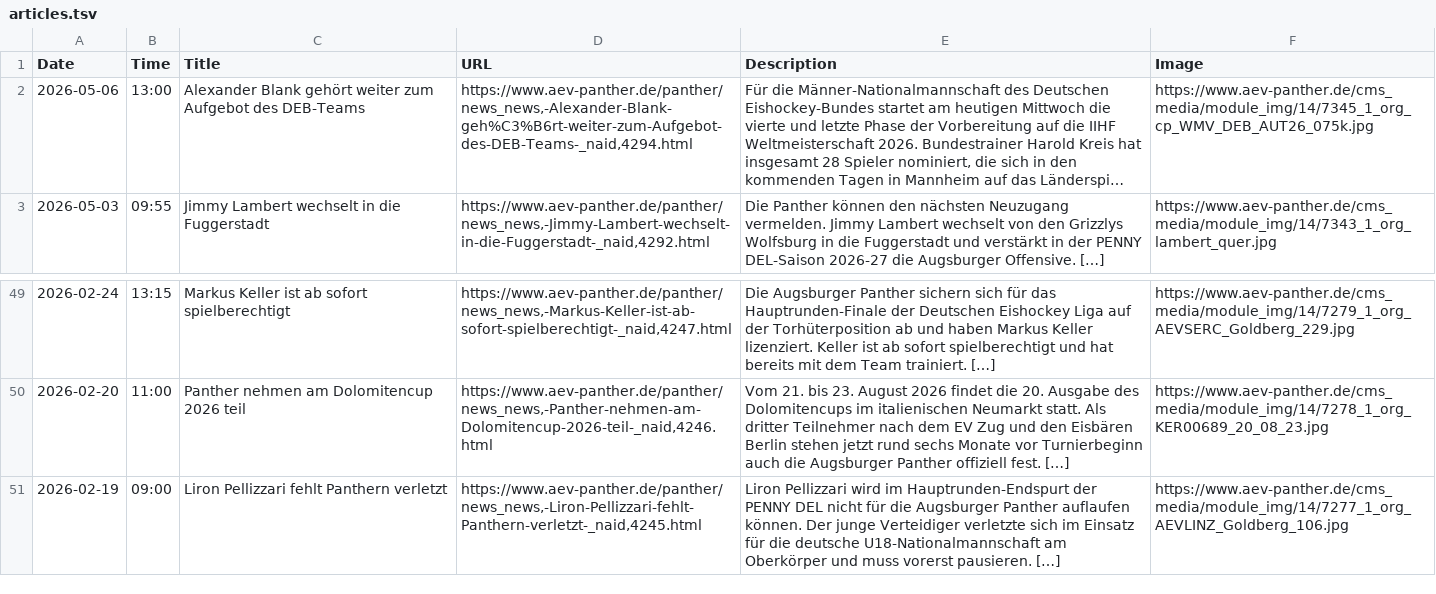
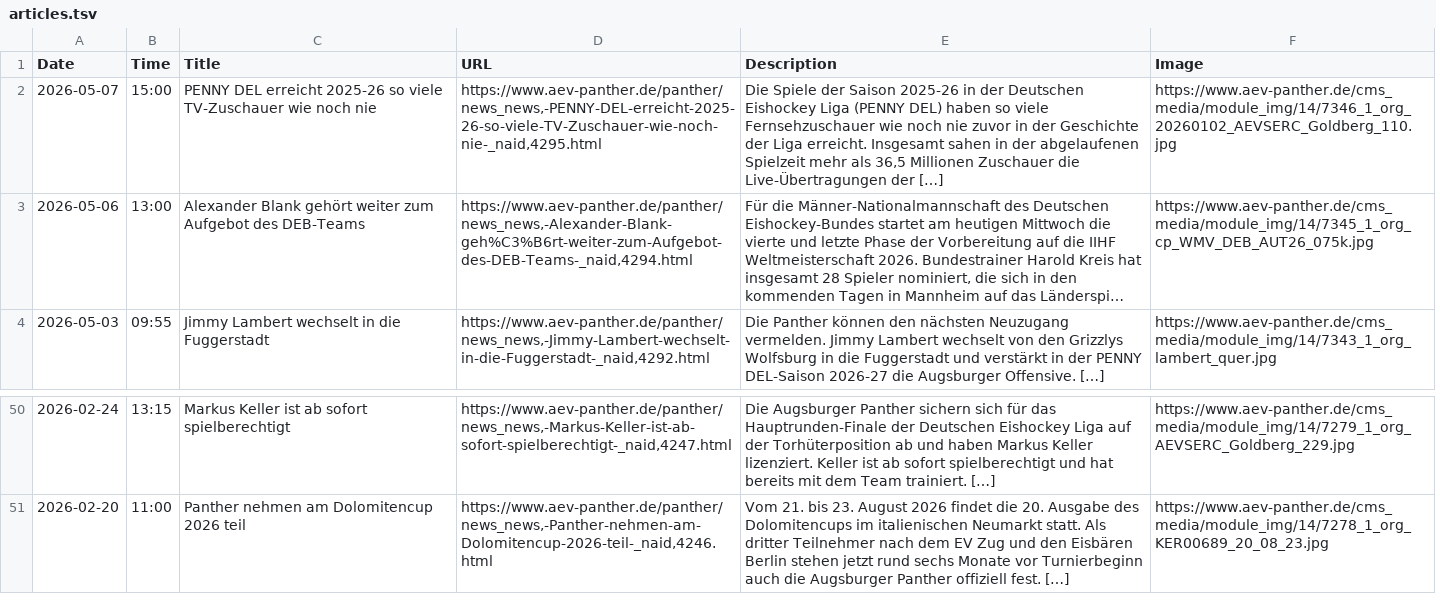
Before and after one commit to bennokress/rss-feeds, a TSV file: Augsburger Panther/articles.tsv, drawn as a sheet; only a part is shown, gaps mark what is left out; long unchanged cells end in …; removed rows and columns are numbered as before the commit, all else as after; the diff names each change by its address in the sheet, - before the commit and + after, or states it on an @@ line.

```diff
--- a/Augsburger Panther/articles.tsv
+++ b/Augsburger Panther/articles.tsv
+row 2: 2026-05-07 | 15:00 | PENNY DEL erreicht 2025-26 so viele TV-Zuschauer wie noch nie | https://www.aev-panther.de/panther/news_news,-PENNY-DEL-erreicht-2025-26-so-viele-TV-Zuschauer-wie-noch-nie-_naid,4295.html | Die Spiele der Saison 2025-26 in der Deutschen Eishockey Liga (PENNY DEL) haben so viele Fernsehzuschauer wie noch nie zuvor in der Geschichte der Liga erreicht. Insgesamt sahen in der abgelaufenen Spielzeit mehr als 36,5 Millionen Zuschauer die Live-Übertragungen der […] | https://www.aev-panther.de/cms_media/module_img/14/7346_1_org_20260102_AEVSERC_Goldberg_110.jpg
-row 51: 2026-02-19 | 09:00 | Liron Pellizzari fehlt Panthern verletzt | https://www.aev-panther.de/panther/news_news,-Liron-Pellizzari-fehlt-Panthern-verletzt-_naid,4245.html | Liron Pellizzari wird im Hauptrunden-Endspurt der PENNY DEL nicht für die Augsburger Panther auflaufen können. Der junge Verteidiger verletzte sich im Einsatz für die deutsche U18-Nationalmannschaft am Oberkörper und muss vorerst pausieren. […] | https://www.aev-panther.de/cms_media/module_img/14/7277_1_org_AEVLINZ_Goldberg_106.jpg
```
Also changed, not shown: 1 other file.
